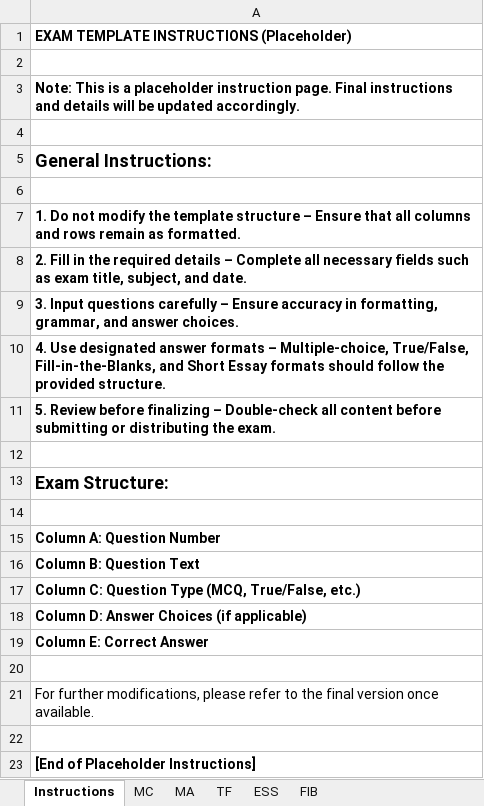
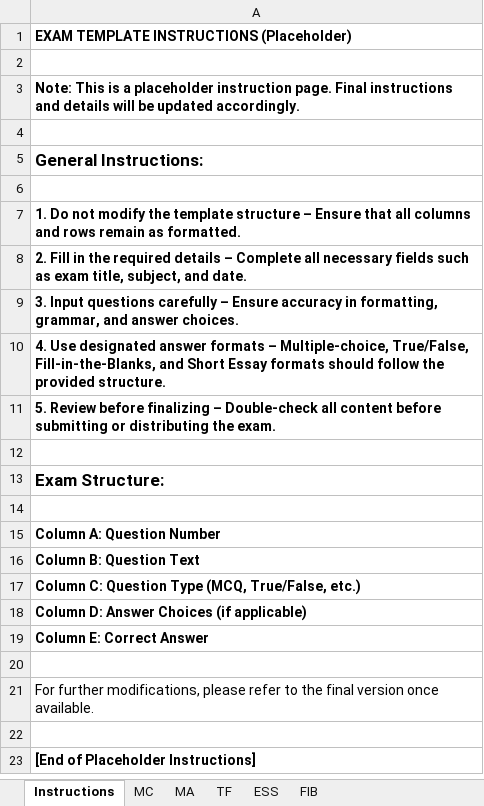
Before and after one commit to robthomas1120/examHelperQTI, an Excel workbook: v2SampleQuiz.xlsx, sheet Instructions, drawn as a sheet; values as stored, in another font and other column widths than the file's, no borders; the diff names each change by its address in the sheet, - before the commit and + after, or states it on an @@ line.

```diff
--- a/v2SampleQuiz.xlsx (sheet Instructions)
+++ b/v2SampleQuiz.xlsx (sheet Instructions)
@@ A5 text size: smaller @@
@@ A13 text size: smaller @@
```
Also changed, not shown: sheet FIB, sheet TF, sheet MC, 2 other files.
